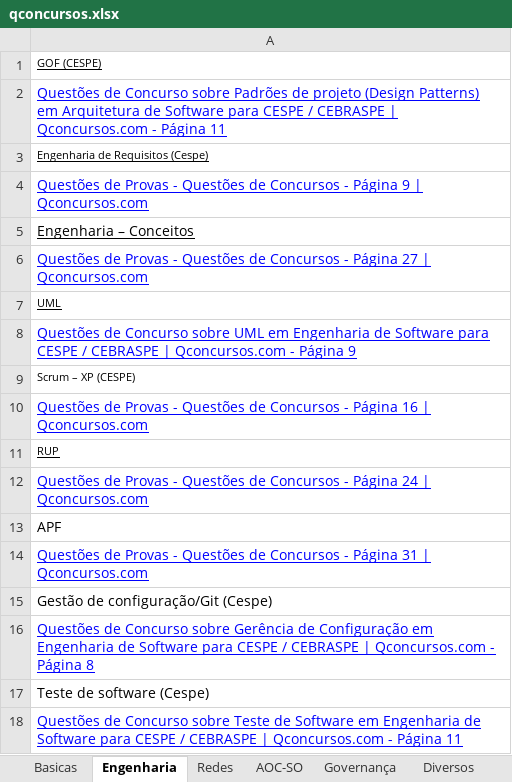
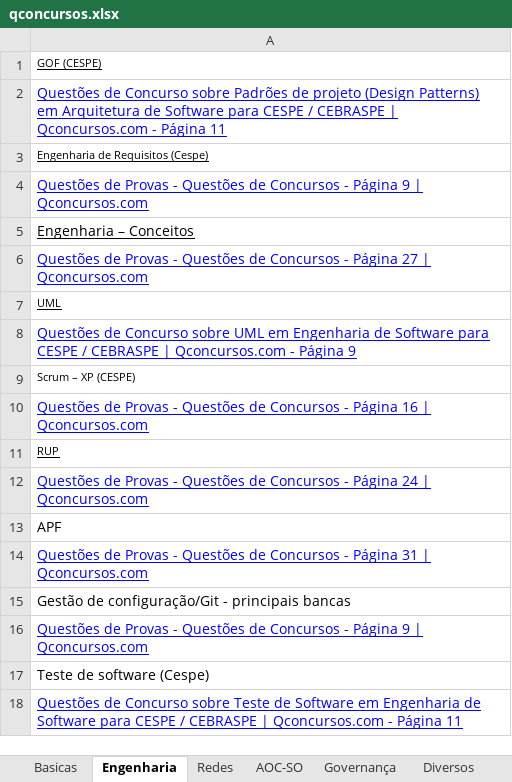
Before and after one commit to willhc1984/estudos, an Excel workbook: qconcursos.xlsx, sheet Engenharia, drawn as a sheet; values as stored, in another font and other column widths than the file's, no borders; the diff names each change by its address in the sheet, - before the commit and + after, or states it on an @@ line.

```diff
--- a/qconcursos.xlsx (sheet Engenharia)
+++ b/qconcursos.xlsx (sheet Engenharia)
-A15: Gestão de configuração/Git (Cespe)
+A15: Gestão de configuração/Git - principais bancas
-A16: Questões de Concurso sobre Gerência de Configuração em Engenharia de Software para CESPE / CEBRASPE | Qconcursos.com - Página 8
+A16: Questões de Provas - Questões de Concursos - Página 9 | Qconcursos.com
```
Also changed, not shown: sheet Sequencia, 2 other files.
